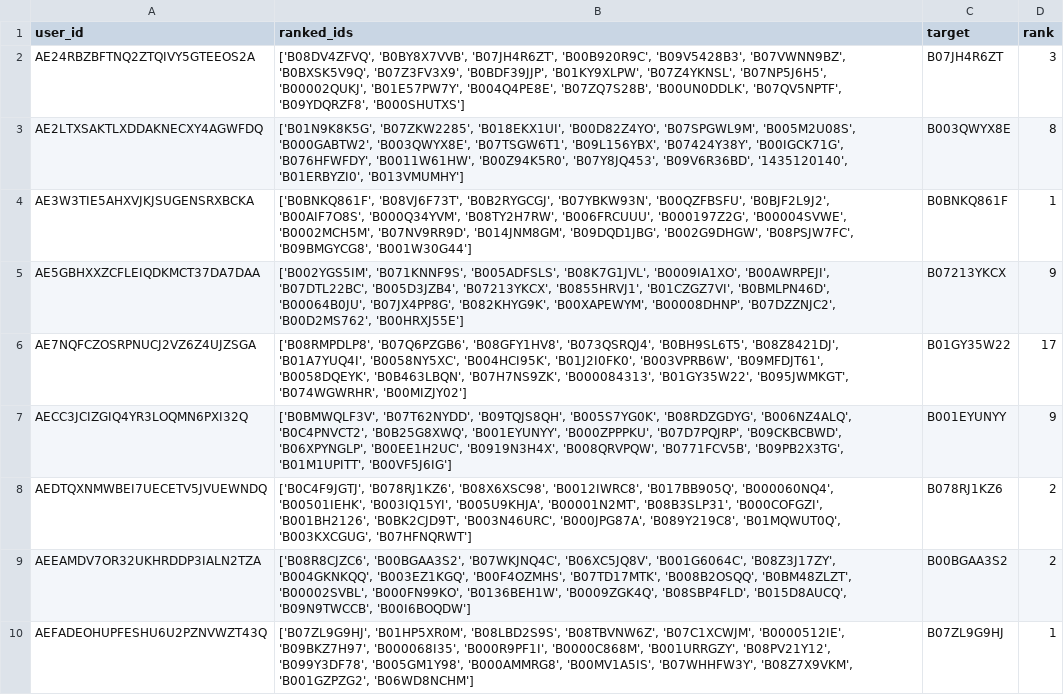
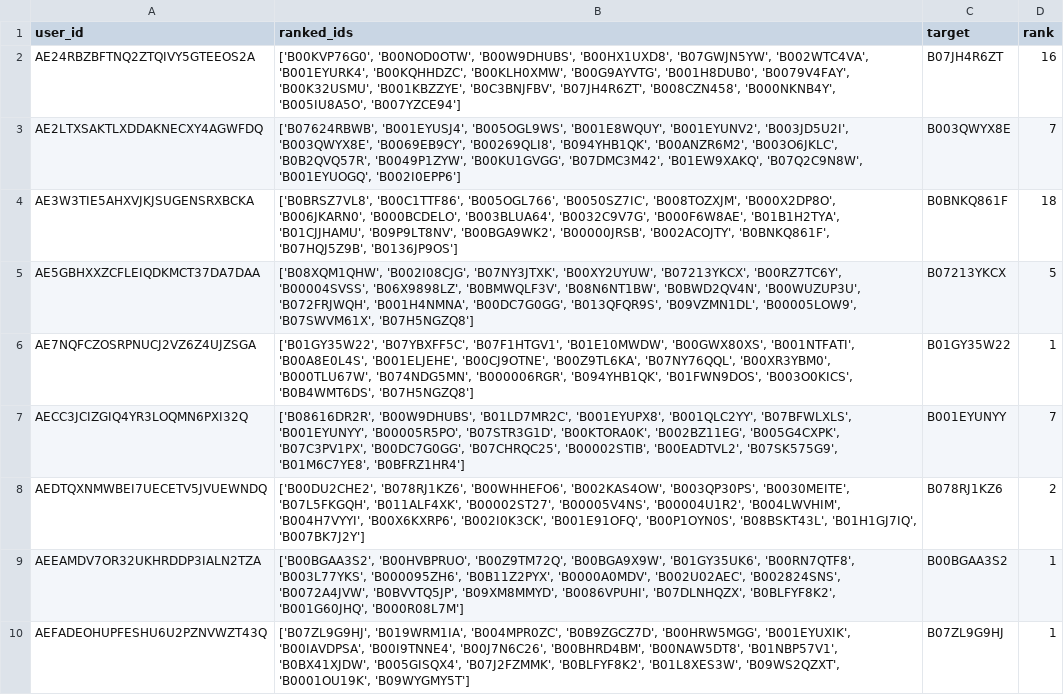
Before and after one commit to bhaavyasura7/arag-gru-recommender, a CSV file: results/predictions/arag_wo_nli_csa_test.csv, drawn as a sheet; only a part is shown; the diff covers the shown part only; the diff names each change by its address in the sheet, - before the commit and + after, or states it on an @@ line.

```diff
--- a/results/predictions/arag_wo_nli_csa_test.csv
+++ b/results/predictions/arag_wo_nli_csa_test.csv
-B2 (ranked_ids): ['B08DV4ZFVQ', 'B0BY8X7VVB', 'B07JH4R6ZT', 'B00B920R9C', 'B09V5428B3', 'B07VWNN9BZ', 'B0BXSK5V9Q', 'B07Z3FV3X9', 'B0BDF39JJP', 'B01KY9XLPW', 'B07Z4YKNSL', 'B07NP5J6H5', 'B00002QUKJ', 'B01E57PW7Y', 'B004Q4PE8E', 'B07ZQ7S28B', 'B00UN0DDLK', 'B07QV5NPTF', 'B09YDQRZF8', 'B000SHUTXS']
+B2 (ranked_ids): ['B00KVP76G0', 'B00NOD0OTW', 'B00W9DHUBS', 'B00HX1UXD8', 'B07GWJN5YW', 'B002WTC4VA', 'B001EYURK4', 'B00KQHHDZC', 'B00KLH0XMW', 'B00G9AYVTG', 'B001H8DUB0', 'B0079V4FAY', 'B00K32USMU', 'B001KBZZYE', 'B0C3BNJFBV', 'B07JH4R6ZT', 'B008CZN458', 'B000NKNB4Y', 'B005IU8A5O', 'B007YZCE94']
-D2 (rank): 3
+D2 (rank): 16
-B3 (ranked_ids): ['B01N9K8K5G', 'B07ZKW2285', 'B018EKX1UI', 'B00D82Z4YO', 'B07SPGWL9M', 'B005M2U08S', 'B000GABTW2', 'B003QWYX8E', 'B07TSGW6T1', 'B09L156YBX', 'B07424Y38Y', 'B00IGCK71G', 'B076HFWFDY', 'B0011W61HW', 'B00Z94K5R0', 'B07Y8JQ453', 'B09V6R36BD', '1435120140', 'B01ERBYZI0', 'B013VMUMHY']
+B3 (ranked_ids): ['B07624RBWB', 'B001EYUSJ4', 'B005OGL9WS', 'B001E8WQUY', 'B001EYUNV2', 'B003JD5U2I', 'B003QWYX8E', 'B0069EB9CY', 'B00269QLI8', 'B094YHB1QK', 'B00ANZR6M2', 'B003O6JKLC', 'B0B2QVQ57R', 'B0049P1ZYW', 'B00KU1GVGG', 'B07DMC3M42', 'B01EW9XAKQ', 'B07Q2C9N8W', 'B001EYUOGQ', 'B002I0EPP6']
-D3 (rank): 8
+D3 (rank): 7
-B4 (ranked_ids): ['B0BNKQ861F', 'B08VJ6F73T', 'B0B2RYGCGJ', 'B07YBKW93N', 'B00QZFBSFU', 'B0BJF2L9J2', 'B00AIF7O8S', 'B000Q34YVM', 'B08TY2H7RW', 'B006FRCUUU', 'B000197Z2G', 'B00004SVWE', 'B0002MCH5M', 'B07NV9RR9D', 'B014JNM8GM', 'B09DQD1JBG', 'B002G9DHGW', 'B08PSJW7FC', 'B09BMGYCG8', 'B001W30G44']
+B4 (ranked_ids): ['B0BRSZ7VL8', 'B00C1TTF86', 'B005OGL766', 'B0050SZ7IC', 'B008TOZXJM', 'B000X2DP8O', 'B006JKARN0', 'B000BCDELO', 'B003BLUA64', 'B0032C9V7G', 'B000F6W8AE', 'B01B1H2TYA', 'B01CJJHAMU', 'B09P9LT8NV', 'B00BGA9WK2', 'B00000JRSB', 'B002ACOJTY', 'B0BNKQ861F', 'B07HQJ5Z9B', 'B0136JP9OS']
-D4 (rank): 1
+D4 (rank): 18
-B5 (ranked_ids): ['B002YGS5IM', 'B071KNNF9S', 'B005ADFSLS', 'B08K7G1JVL', 'B0009IA1XO', 'B00AWRPEJI', 'B07DTL22BC', 'B005D3JZB4', 'B07213YKCX', 'B0855HRVJ1', 'B01CZGZ7VI', 'B0BMLPN46D', 'B00064B0JU', 'B07JX4PP8G', 'B082KHYG9K', 'B00XAPEWYM', 'B00008DHNP', 'B07DZZNJC2', 'B00D2MS762', 'B00HRXJ55E']
+B5 (ranked_ids): ['B08XQM1QHW', 'B002I08CJG', 'B07NY3JTXK', 'B00XY2UYUW', 'B07213YKCX', 'B00RZ7TC6Y', 'B00004SVSS', 'B06X9898LZ', 'B0BMWQLF3V', 'B08N6NT1BW', 'B0BWD2QV4N', 'B00WUZUP3U', 'B072FRJWQH', 'B001H4NMNA', 'B00DC7G0GG', 'B013QFQR9S', 'B09VZMN1DL', 'B00005LOW9', 'B07SWVM61X', 'B07H5NGZQ8']
-D5 (rank): 9
+D5 (rank): 5
-B6 (ranked_ids): ['B08RMPDLP8', 'B07Q6PZGB6', 'B08GFY1HV8', 'B073QSRQJ4', 'B0BH9SL6T5', 'B08Z8421DJ', 'B01A7YUQ4I', 'B0058NY5XC', 'B004HCI95K', 'B01J2I0FK0', 'B003VPRB6W', 'B09MFDJT61', 'B0058DQEYK', 'B0B463LBQN', 'B07H7NS9ZK', 'B000084313', 'B01GY35W22', 'B095JWMKGT', 'B074WGWRHR', 'B00MIZJY02']
+B6 (ranked_ids): ['B01GY35W22', 'B07YBXFF5C', 'B07F1HTGV1', 'B01E10MWDW', 'B00GWX80XS', 'B001NTFATI', 'B00A8E0L4S', 'B001ELJEHE', 'B00CJ9OTNE', 'B00Z9TL6KA', 'B07NY76QQL', 'B00XR3YBM0', 'B000TLU67W', 'B074NDG5MN', 'B000006RGR', 'B094YHB1QK', 'B01FWN9DOS', 'B003O0KICS', 'B0B4WMT6DS', 'B07H5NGZQ8']
-D6 (rank): 17
+D6 (rank): 1
-B7 (ranked_ids): ['B0BMWQLF3V', 'B07T62NYDD', 'B09TQJS8QH', 'B005S7YG0K', 'B08RDZGDYG', 'B006NZ4ALQ', 'B0C4PNVCT2', 'B0B25G8XWQ', 'B001EYUNYY', 'B000ZPPPKU', 'B07D7PQJRP', 'B09CKBCBWD', 'B06XPYNGLP', 'B00EE1H2UC', 'B0919N3H4X', 'B008QRVPQW', 'B0771FCV5B', 'B09PB2X3TG', 'B01M1UPITT', 'B00VF5J6IG']
+B7 (ranked_ids): ['B08616DR2R', 'B00W9DHUBS', 'B01LD7MR2C', 'B001EYUPX8', 'B001QLC2YY', 'B07BFWLXLS', 'B001EYUNYY', 'B00005R5PO', 'B07STR3G1D', 'B00KTORA0K', 'B002BZ11EG', 'B005G4CXPK', 'B07C3PV1PX', 'B00DC7G0GG', 'B07CHRQC25', 'B00002STIB', 'B00EADTVL2', 'B07SK575G9', 'B01M6C7YE8', 'B0BFRZ1HR4']
-D7 (rank): 9
+D7 (rank): 7
-B8 (ranked_ids): ['B0C4F9JGTJ', 'B078RJ1KZ6', 'B08X6XSC98', 'B0012IWRC8', 'B017BB905Q', 'B000060NQ4', 'B00501IEHK', 'B003IQ15YI', 'B005U9KHJA', 'B00001N2MT', 'B08B3SLP31', 'B000COFGZI', 'B001BH2126', 'B0BK2CJD9T', 'B003N46URC', 'B000JPG87A', 'B089Y219C8', 'B01MQWUT0Q', 'B003KXCGUG', 'B07HFNQRWT']
+B8 (ranked_ids): ['B00DU2CHE2', 'B078RJ1KZ6', 'B00WHHEFO6', 'B002KAS4OW', 'B003QP30PS', 'B0030MEITE', 'B07L5FKGQH', 'B011ALF4XK', 'B00002ST27', 'B00005V4NS', 'B00004U1R2', 'B004LWVHIM', 'B004H7VYYI', 'B00X6KXRP6', 'B002I0K3CK', 'B001E91OFQ', 'B00P1OYN0S', 'B08BSKT43L', 'B01H1GJ7IQ', 'B007BK7J2Y']
-B9 (ranked_ids): ['B08R8CJZC6', 'B00BGAA3S2', 'B07WKJNQ4C', 'B06XC5JQ8V', 'B001G6064C', 'B08Z3J17ZY', 'B004GKNKQQ', 'B003EZ1KGQ', 'B00F4OZMHS', 'B07TD17MTK', 'B008B2OSQQ', 'B0BM48ZLZT', 'B00002SVBL', 'B000FN99KO', 'B0136BEH1W', 'B0009ZGK4Q', 'B08SBP4FLD', 'B015D8AUCQ', 'B09N9TWCCB', 'B00I6BOQDW']
+B9 (ranked_ids): ['B00BGAA3S2', 'B00HVBPRUO', 'B00Z9TM72Q', 'B00BGA9X9W', 'B01GY35UK6', 'B00RN7QTF8', 'B003L77YKS', 'B000095ZH6', 'B0B11Z2PYX', 'B0000A0MDV', 'B002U02AEC', 'B002824SNS', 'B0072A4JVW', 'B0BVVTQ5JP', 'B09XM8MMYD', 'B0086VPUHI', 'B07DLNHQZX', 'B0BLFYF8K2', 'B001G60JHQ', 'B000R08L7M']
-D9 (rank): 2
+D9 (rank): 1
-B10 (ranked_ids): ['B07ZL9G9HJ', 'B01HP5XR0M', 'B08LBD2S9S', 'B08TBVNW6Z', 'B07C1XCWJM', 'B0000512IE', 'B09BKZ7H97', 'B000068I35', 'B000R9PF1I', 'B0000C868M', 'B001URRGZY', 'B08PV21Y12', 'B099Y3DF78', 'B005GM1Y98', 'B000AMMRG8', 'B00MV1A5IS', 'B07WHHFW3Y', 'B08Z7X9VKM', 'B001GZPZG2', 'B06WD8NCHM']
+B10 (ranked_ids): ['B07ZL9G9HJ', 'B019WRM1IA', 'B004MPR0ZC', 'B0B9ZGCZ7D', 'B00HRW5MGG', 'B001EYUXIK', 'B00IAVDPSA', 'B00I9TNNE4', 'B00J7N6C26', 'B00BHRD4BM', 'B00NAW5DT8', 'B01NBP57V1', 'B0BX41XJDW', 'B005GISQX4', 'B07J2FZMMK', 'B0BLFYF8K2', 'B01L8XES3W', 'B09WS2QZXT', 'B0001OU19K', 'B09WYGMY5T']
```
Also changed, not shown: 165 edited cells elsewhere in this file, results/predictions/arag_test.csv, results/predictions/arag_valid.csv, 22 other files.
